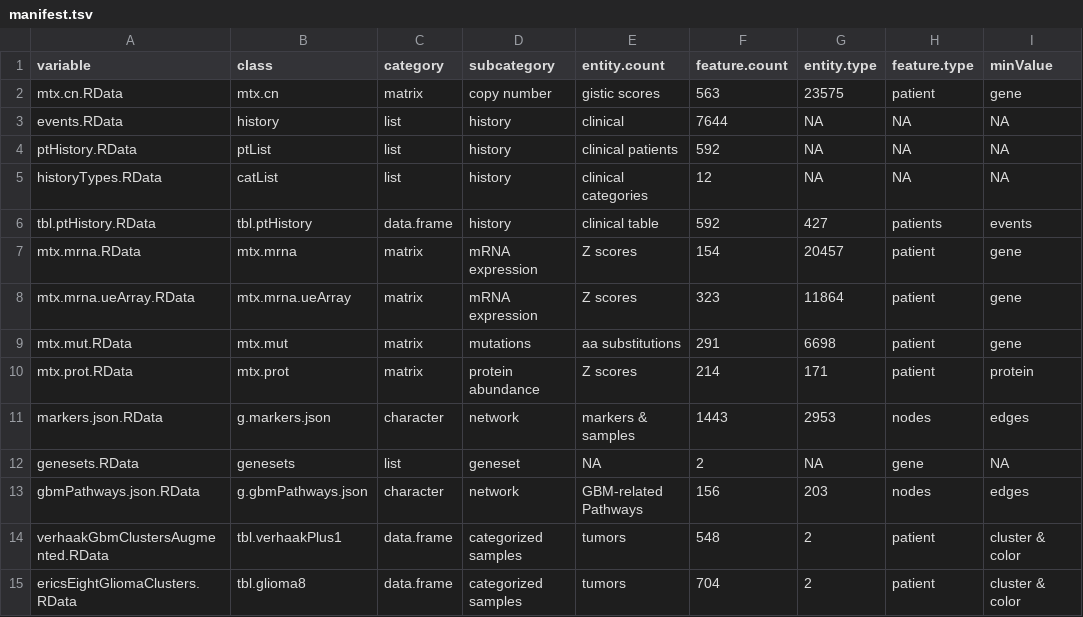
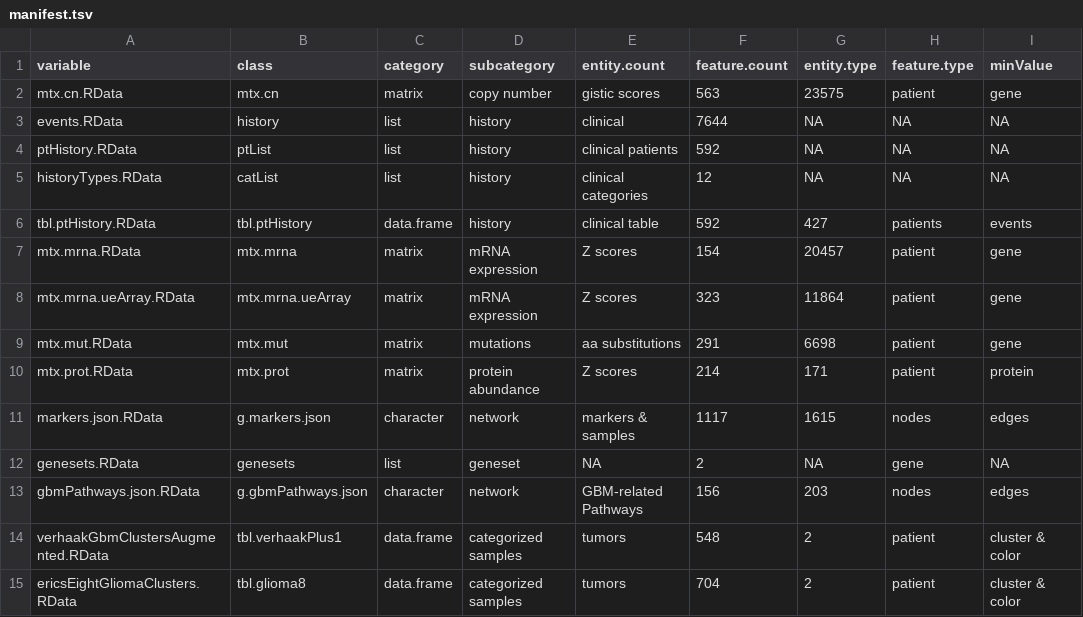
Before and after one commit to FredHutch/Oncoscape, a TSV file: dataPackages/TCGAgbm/inst/extdata/manifest.tsv, drawn as a sheet; only a part is shown; the diff names each change by its address in the sheet, - before the commit and + after, or states it on an @@ line.

```diff
--- a/dataPackages/TCGAgbm/inst/extdata/manifest.tsv
+++ b/dataPackages/TCGAgbm/inst/extdata/manifest.tsv
-F11 (feature.count): 1443
+F11 (feature.count): 1117
-G11 (entity.type): 2953
+G11 (entity.type): 1615
```
Also changed, not shown: dataPackages/TCGAbrain/inst/extdata/manifest.tsv, dataPackages/TCGAbrca/inst/extdata/manifest.tsv, 16 other files.
